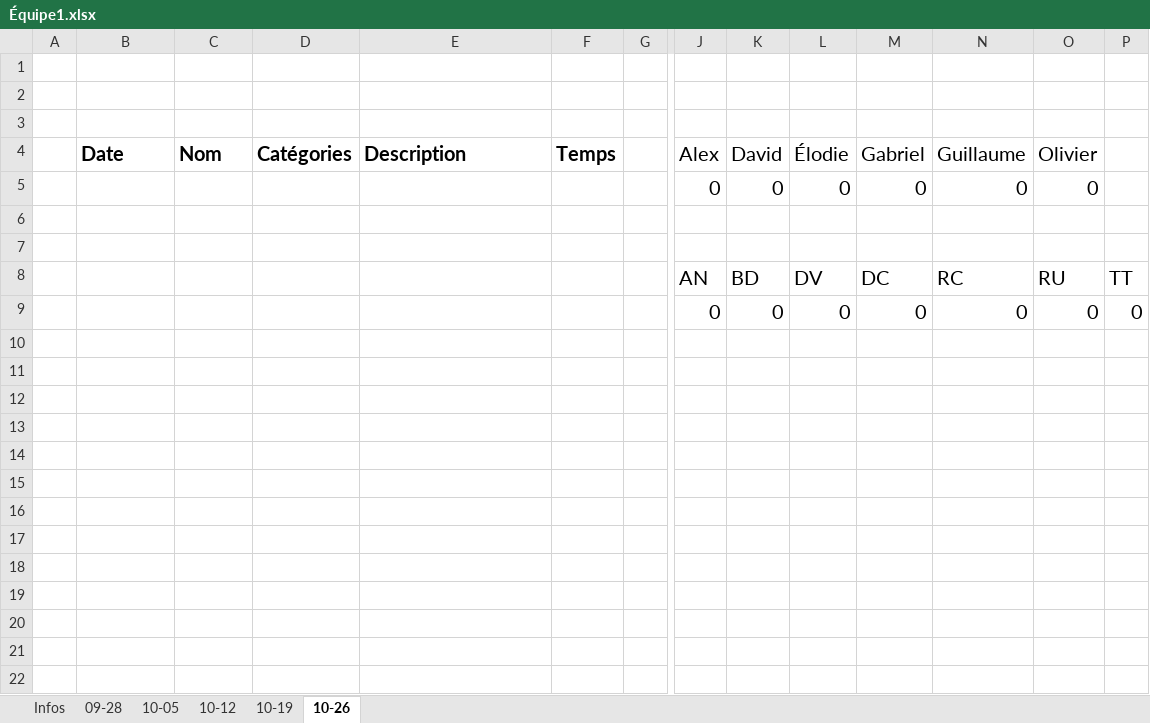
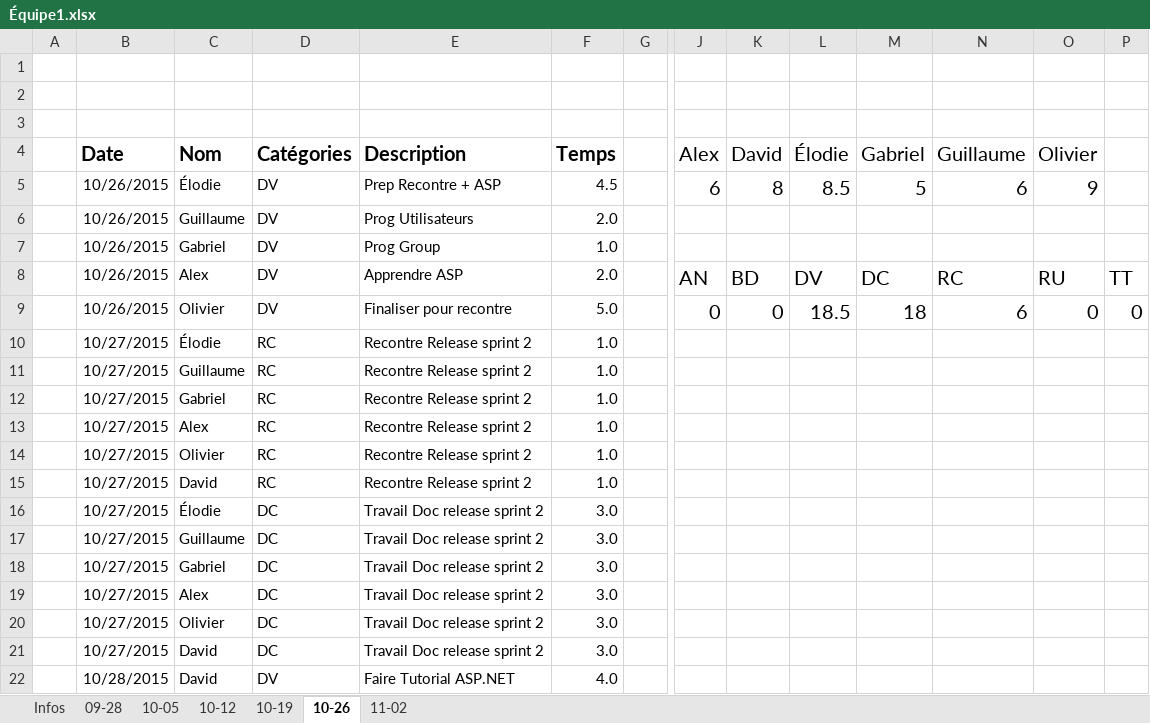
Before and after one commit to kelodiek/Projet_v2, an Excel workbook: Équipe1.xlsx, sheet 10-26, drawn as a sheet; only a part is shown, gaps mark what is left out; values as stored, in another font and other column widths than the file's, no borders; removed rows and columns are numbered as before the commit, all else as after; rows hold the shown columns only; the diff names each change by its address in the sheet, - before the commit and + after, or states it on an @@ line.

Commit message:
Feuille temps

```diff
--- a/Équipe1.xlsx (sheet 10-26)
+++ b/Équipe1.xlsx (sheet 10-26)
+sheet tab: 11-02
-row 5:  |  |  |  |  |  |  | 0 | 0 | 0 | 0 | 0 | 0
-row 5: (empty)
+row 5:  | 10/26/2015 | Élodie | DV | Prep Recontre + ASP | 4.5 |  | 6 | 8 | 8.5 | 5 | 6 | 9
-row 6: (empty)
+row 6:  | 10/26/2015 | Guillaume | DV | Prog Utilisateurs | 2.0
+row 7:  | 10/26/2015 | Gabriel | DV | Prog Group | 1.0
-B8 (Date): (empty)
+B8 (Date): 10/26/2015
-C8 (Nom): (empty)
+C8 (Nom): Alex
-D8 (Catégories): (empty)
+D8 (Catégories): DV
-E8 (Description): (empty)
+E8 (Description): Apprendre ASP
-F8 (Temps): (empty)
+F8 (Temps): 2.0
-row 9:  |  |  |  |  |  |  | 0 | 0 | 0 | 0 | 0 | 0 | 0
+row 9:  | 10/26/2015 | Olivier | DV | Finaliser pour recontre | 5.0 |  | 0 | 0 | 18.5 | 18 | 6 | 0 | 0
+row 10:  | 10/27/2015 | Élodie | RC | Recontre Release sprint 2 | 1.0
+row 11:  | 10/27/2015 | Guillaume | RC | Recontre Release sprint 2 | 1.0
+row 12:  | 10/27/2015 | Gabriel | RC | Recontre Release sprint 2 | 1.0
+row 13:  | 10/27/2015 | Alex | RC | Recontre Release sprint 2 | 1.0
+row 14:  | 10/27/2015 | Olivier | RC | Recontre Release sprint 2 | 1.0
+row 15:  | 10/27/2015 | David | RC | Recontre Release sprint 2 | 1.0
+row 16:  | 10/27/2015 | Élodie | DC | Travail Doc release sprint 2 | 3.0
+row 17:  | 10/27/2015 | Guillaume | DC | Travail Doc release sprint 2 | 3.0
+row 18:  | 10/27/2015 | Gabriel | DC | Travail Doc release sprint 2 | 3.0
+row 19:  | 10/27/2015 | Alex | DC | Travail Doc release sprint 2 | 3.0
+row 20:  | 10/27/2015 | Olivier | DC | Travail Doc release sprint 2 | 3.0
+row 21:  | 10/27/2015 | David | DC | Travail Doc release sprint 2 | 3.0
+row 22:  | 10/28/2015 | David | DV | Faire Tutorial ASP.NET | 4.0
```
Also changed, not shown: sheet 10-19, formulas that keep their value.
